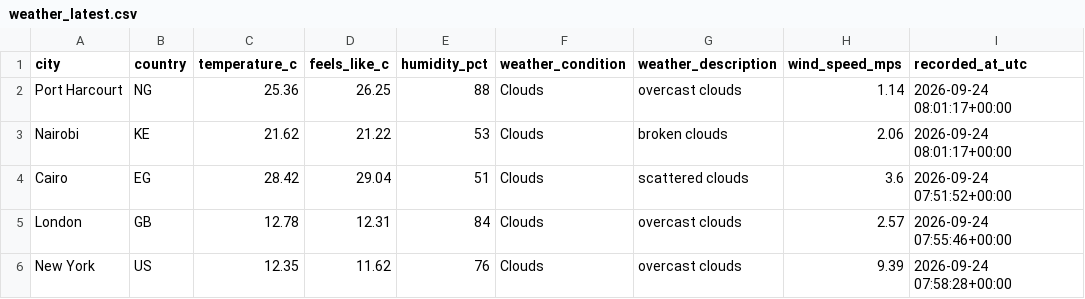
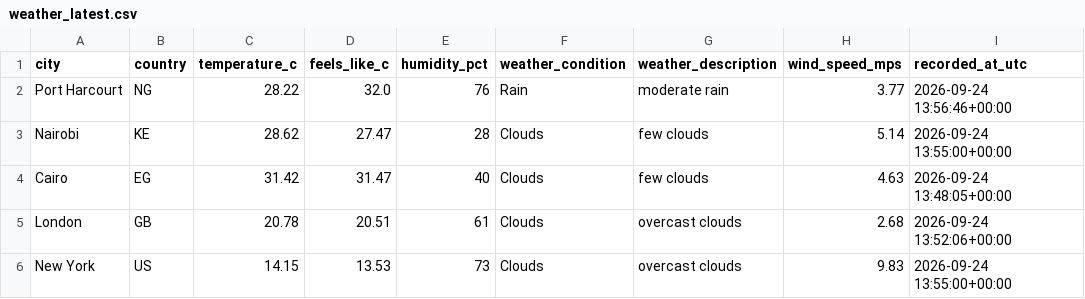
Before and after one commit to Kogbaraburabari/weather-etl-pipeline, a CSV file: data/weather_latest.csv, drawn as a sheet.

```diff
--- a/data/weather_latest.csv
+++ b/data/weather_latest.csv
@@ -1,6 +1,6 @@
 city,country,temperature_c,feels_like_c,humidity_pct,weather_condition,weather_description,wind_speed_mps,recorded_at_utc
-Port Harcourt,NG,25.36,26.25,88,Clouds,overcast clouds,1.14,2026-09-24 08:01:17+00:00
-Nairobi,KE,21.62,21.22,53,Clouds,broken clouds,2.06,2026-09-24 08:01:17+00:00
-Cairo,EG,28.42,29.04,51,Clouds,scattered clouds,3.6,2026-09-24 07:51:52+00:00
-London,GB,12.78,12.31,84,Clouds,overcast clouds,2.57,2026-09-24 07:55:46+00:00
-New York,US,12.35,11.62,76,Clouds,overcast clouds,9.39,2026-09-24 07:58:28+00:00
+Port Harcourt,NG,28.22,32.0,76,Rain,moderate rain,3.77,2026-09-24 13:56:46+00:00
+Nairobi,KE,28.62,27.47,28,Clouds,few clouds,5.14,2026-09-24 13:55:00+00:00
+Cairo,EG,31.42,31.47,40,Clouds,few clouds,4.63,2026-09-24 13:48:05+00:00
+London,GB,20.78,20.51,61,Clouds,overcast clouds,2.68,2026-09-24 13:52:06+00:00
+New York,US,14.15,13.53,73,Clouds,overcast clouds,9.83,2026-09-24 13:55:00+00:00
```
Also changed, not shown: 1 other file.
